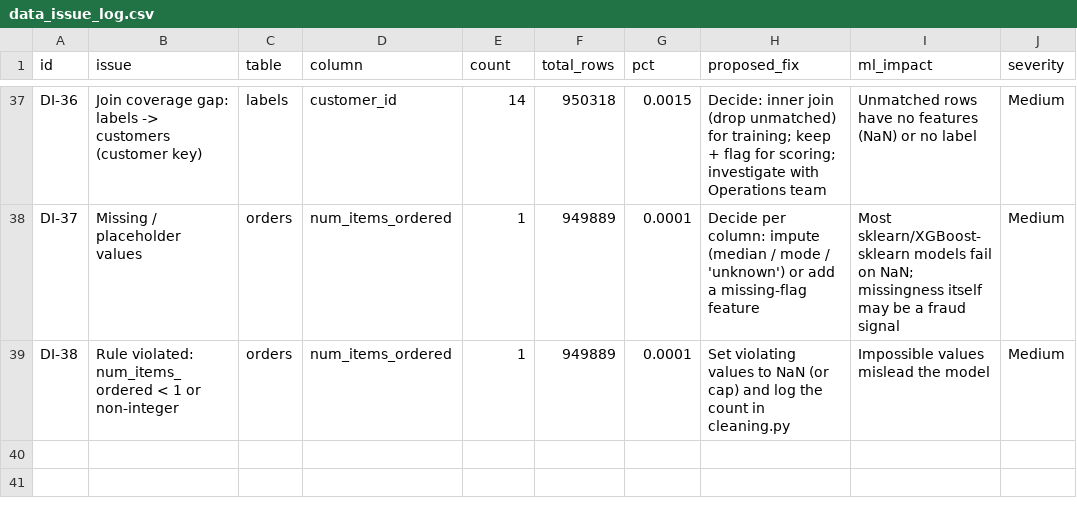
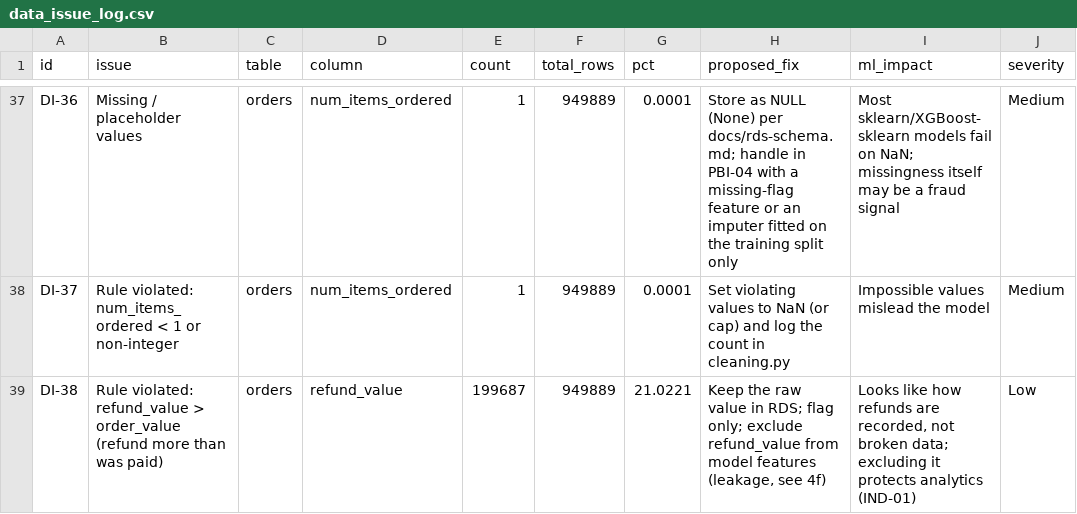
Before and after one commit to JRabcd/AMLOPs-CA1, a CSV file: docs/data_issue_log.csv, drawn as a sheet; only a part is shown, gaps mark what is left out; the diff covers the shown part only; the diff names each change by its address in the sheet, - before the commit and + after, or states it on an @@ line.

Commit message:
Address PR #112 review: NULL convention for missing values, keep refund_value raw (DI: Low), investigate paid-0-orders rule; add data-science deps to requirements.txt

```diff
--- a/docs/data_issue_log.csv
+++ b/docs/data_issue_log.csv
-B37 (issue): Join coverage gap: labels -> customers (customer key)
+B37 (issue): Missing / placeholder values
-C37 (table): labels
+C37 (table): orders
-D37 (column): customer_id
+D37 (column): num_items_ordered
-E37 (count): 14
+E37 (count): 1
-F37 (total_rows): 950318
+F37 (total_rows): 949889
-G37 (pct): 0.0015
+G37 (pct): 0.0001
-H37 (proposed_fix): Decide: inner join (drop unmatched) for training; keep + flag for scoring; investigate with Operations team
+H37 (proposed_fix): Store as NULL (None) per docs/rds-schema.md; handle in PBI-04 with a missing-flag feature or an imputer fitted on the training split only
-I37 (ml_impact): Unmatched rows have no features (NaN) or no label
+I37 (ml_impact): Most sklearn/XGBoost-sklearn models fail on NaN; missingness itself may be a fraud signal
-B38 (issue): Missing / placeholder values
+B38 (issue): Rule violated: num_items_ordered < 1 or non-integer
-H38 (proposed_fix): Decide per column: impute (median / mode / 'unknown') or add a missing-flag feature
+H38 (proposed_fix): Set violating values to NaN (or cap) and log the count in cleaning.py
-I38 (ml_impact): Most sklearn/XGBoost-sklearn models fail on NaN; missingness itself may be a fraud signal
+I38 (ml_impact): Impossible values mislead the model
-B39 (issue): Rule violated: num_items_ordered < 1 or non-integer
+B39 (issue): Rule violated: refund_value > order_value (refund more than was paid)
-D39 (column): num_items_ordered
+D39 (column): refund_value
-E39 (count): 1
+E39 (count): 199687
-G39 (pct): 0.0001
+G39 (pct): 21.0221
-H39 (proposed_fix): Set violating values to NaN (or cap) and log the count in cleaning.py
+H39 (proposed_fix): Keep the raw value in RDS; flag only; exclude refund_value from model features (leakage, see 4f)
-I39 (ml_impact): Impossible values mislead the model
+I39 (ml_impact): Looks like how refunds are recorded, not broken data; excluding it protects analytics (IND-01)
-J39 (severity): Medium
+J39 (severity): Low
```
Also changed, not shown: 1 added row, 1 removed row and 55 edited cells elsewhere in this file, 3 other files.
